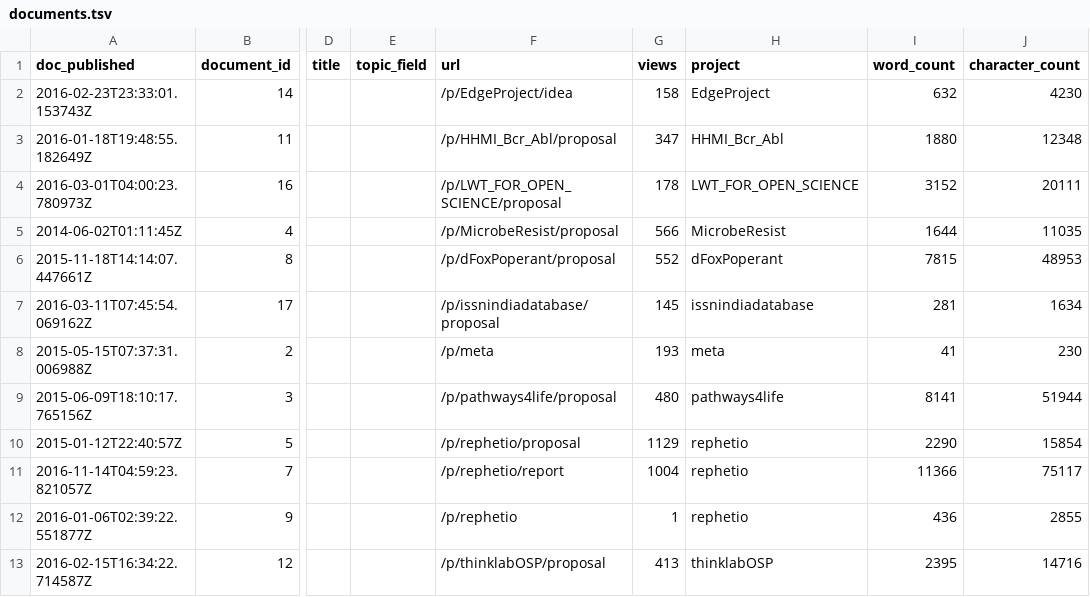
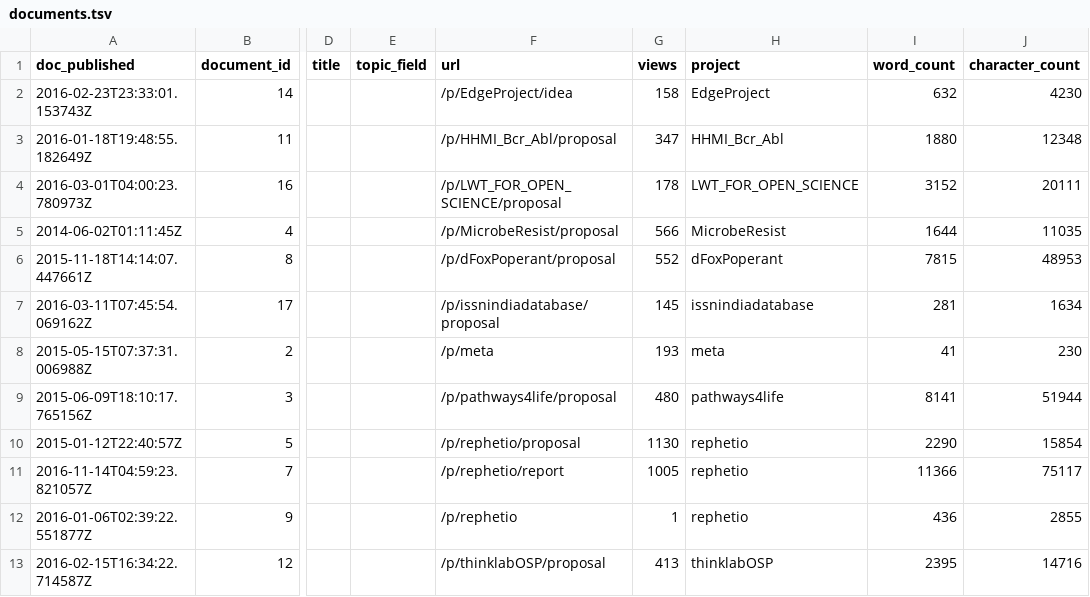
Before and after one commit to dhimmel/thinklytics, a TSV file: process/table/documents.tsv, drawn as a sheet; only a part is shown, gaps mark what is left out; the diff names each change by its address in the sheet, - before the commit and + after, or states it on an @@ line.

Commit message:
Auto-export all projects on 2017-08-07
Created by Travis CI build number 394 and job number 394.1.
https://travis-ci.org/dhimmel/thinklytics/builds/262037503
https://travis-ci.org/dhimmel/thinklytics/jobs/262037504

Committed on 2017-08-07T23:13:52+0000.

```diff
--- a/process/table/documents.tsv
+++ b/process/table/documents.tsv
-G10 (views): 1129
+G10 (views): 1130
-G11 (views): 1004
+G11 (views): 1005
```
Also changed, not shown: process/table/threads.tsv, 10 other files.
